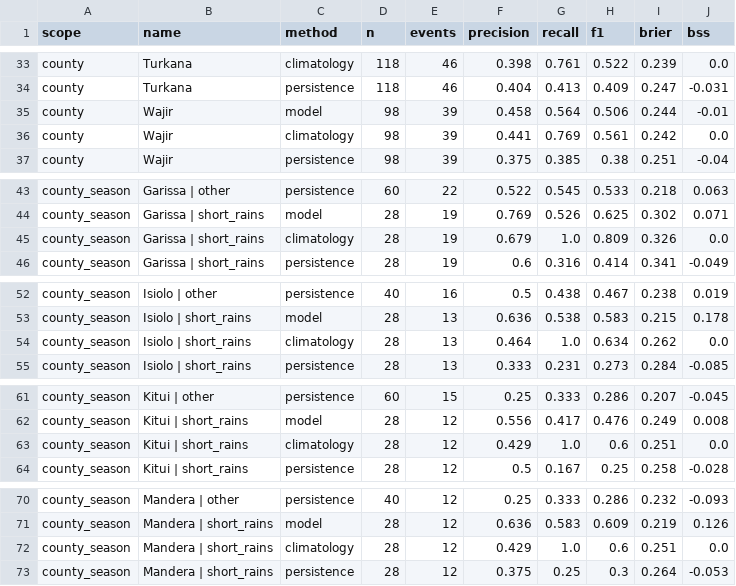
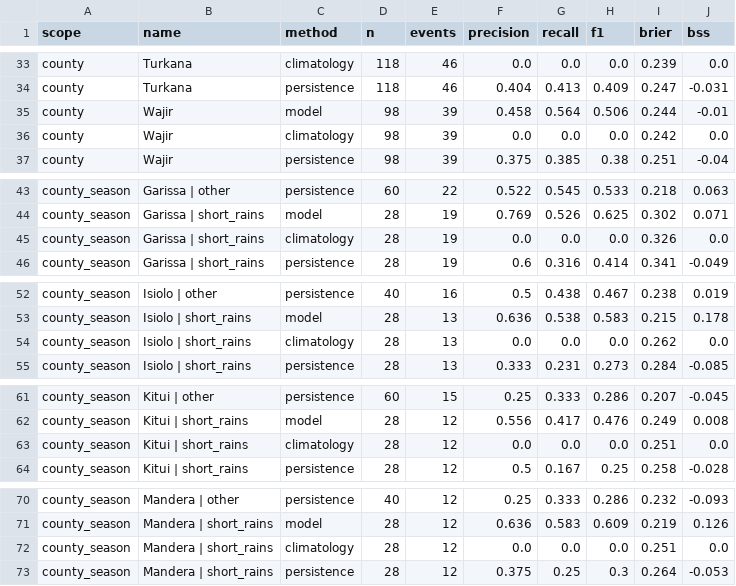
Before and after one commit to PatrickWangai/ukame-watch, a CSV file: data/processed/outlook_skill.csv, drawn as a sheet; only a part is shown, gaps mark what is left out; the diff covers the shown part only; the diff names each change by its address in the sheet, - before the commit and + after, or states it on an @@ line.

```diff
--- a/data/processed/outlook_skill.csv
+++ b/data/processed/outlook_skill.csv
-F33 (precision): 0.398
+F33 (precision): 0.0
-G33 (recall): 0.761
+G33 (recall): 0.0
-H33 (f1): 0.522
+H33 (f1): 0.0
-F36 (precision): 0.441
+F36 (precision): 0.0
-G36 (recall): 0.769
+G36 (recall): 0.0
-H36 (f1): 0.561
+H36 (f1): 0.0
-F45 (precision): 0.679
+F45 (precision): 0.0
-G45 (recall): 1.0
+G45 (recall): 0.0
-H45 (f1): 0.809
+H45 (f1): 0.0
-F54 (precision): 0.464
+F54 (precision): 0.0
-G54 (recall): 1.0
+G54 (recall): 0.0
-H54 (f1): 0.634
+H54 (f1): 0.0
-F63 (precision): 0.429
+F63 (precision): 0.0
-G63 (recall): 1.0
+G63 (recall): 0.0
-H63 (f1): 0.6
+H63 (f1): 0.0
-F72 (precision): 0.429
+F72 (precision): 0.0
-G72 (recall): 1.0
+G72 (recall): 0.0
-H72 (f1): 0.6
+H72 (f1): 0.0
```
Also changed, not shown: 45 edited cells elsewhere in this file, 14 other files.
